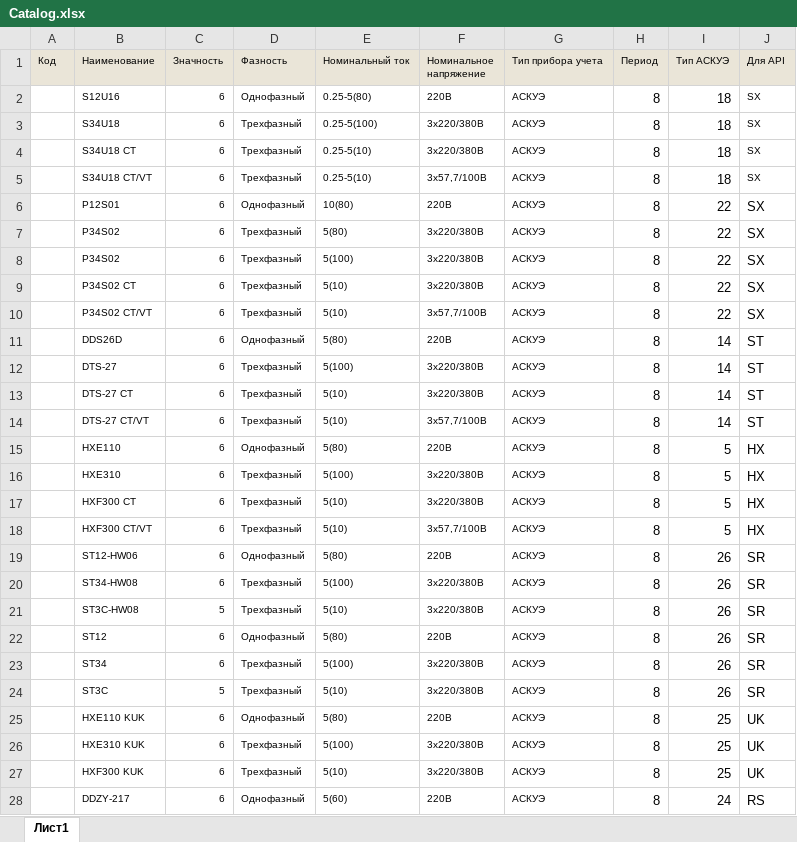
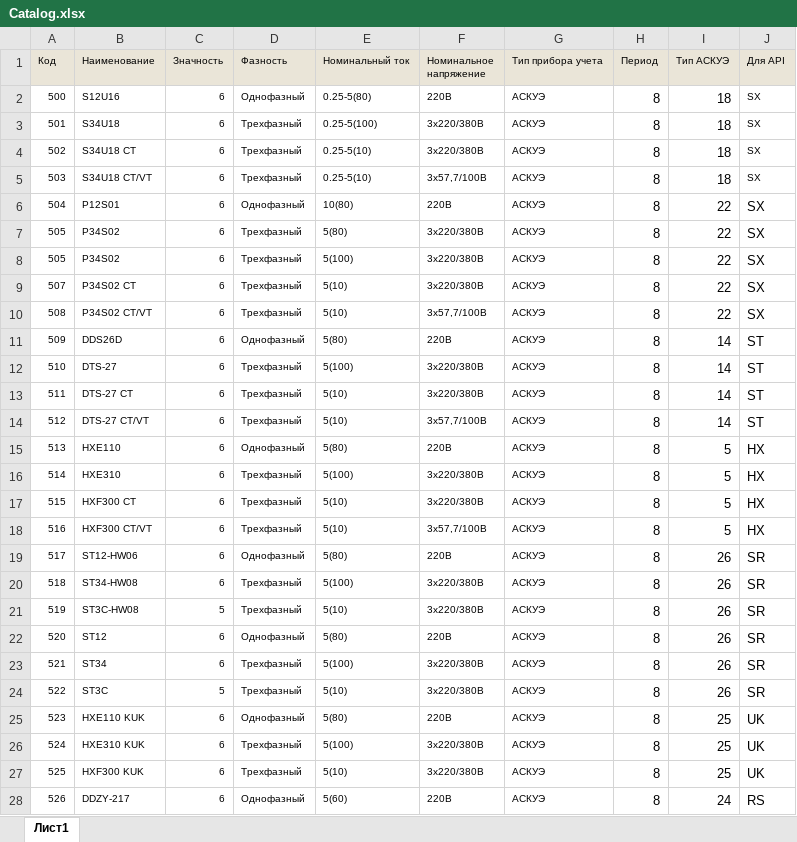
Before and after one commit to ChyngyzOrmoshev/meter_project, an Excel workbook: Catalog.xlsx, sheet Лист1, drawn as a sheet; only a part is shown; values as stored, in another font and other column widths than the file's, no borders; the diff covers the shown part only; the diff names each change by its address in the sheet, - before the commit and + after, or states it on an @@ line.

```diff
--- a/Catalog.xlsx (sheet Лист1)
+++ b/Catalog.xlsx (sheet Лист1)
-A2 (Код): (empty)
+A2 (Код): 500
-A3 (Код): (empty)
+A3 (Код): 501
-A4 (Код): (empty)
+A4 (Код): 502
-A5 (Код): (empty)
+A5 (Код): 503
-A6 (Код): (empty)
+A6 (Код): 504
-A7:A8 (Код): (empty)
+A7:A8 (Код): 505
-A9 (Код): (empty)
+A9 (Код): 507
-A10 (Код): (empty)
+A10 (Код): 508
-A11 (Код): (empty)
+A11 (Код): 509
-A12 (Код): (empty)
+A12 (Код): 510
-A13 (Код): (empty)
+A13 (Код): 511
-A14 (Код): (empty)
+A14 (Код): 512
-A15 (Код): (empty)
+A15 (Код): 513
-A16 (Код): (empty)
+A16 (Код): 514
-A17 (Код): (empty)
+A17 (Код): 515
-A18 (Код): (empty)
+A18 (Код): 516
-A19 (Код): (empty)
+A19 (Код): 517
-A20 (Код): (empty)
+A20 (Код): 518
-A21 (Код): (empty)
+A21 (Код): 519
-A22 (Код): (empty)
+A22 (Код): 520
-A23 (Код): (empty)
+A23 (Код): 521
-A24 (Код): (empty)
+A24 (Код): 522
-A25 (Код): (empty)
+A25 (Код): 523
-A26 (Код): (empty)
+A26 (Код): 524
-A27 (Код): (empty)
+A27 (Код): 525
-A28 (Код): (empty)
+A28 (Код): 526
```
Also changed, not shown: 5 removed rows and 60 edited cells elsewhere in this sheet, 9 other files.
